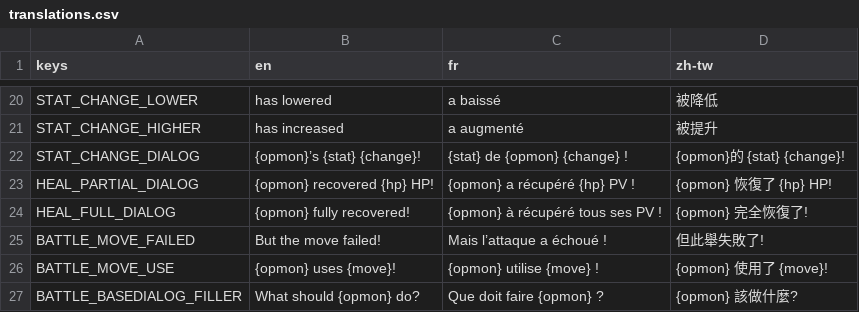
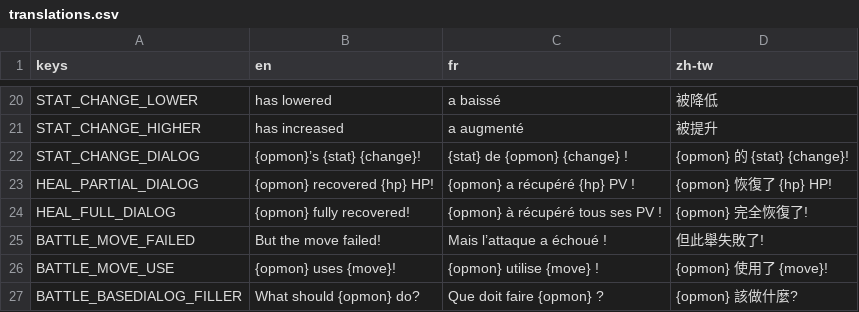
Before and after one commit to OpMonTeam/OpMon, a CSV file: Data/translations.csv, drawn as a sheet; only a part is shown, gaps mark what is left out.

Commit message:
Update translations.csv

```diff
--- a/Data/translations.csv
+++ b/Data/translations.csv
@@ -21,3 +21,3 @@ STAT_CHANGE_LOWER,"has lowered","a baissé","被降低"
 STAT_CHANGE_HIGHER,"has increased","a augmenté","被提升"
-STAT_CHANGE_DIALOG,"{opmon}’s {stat} {change}!","{stat} de {opmon} {change} !","{opmon}的 {stat} {change}!"
+STAT_CHANGE_DIALOG,"{opmon}’s {stat} {change}!","{stat} de {opmon} {change} !","{opmon} 的 {stat} {change}!"
 HEAL_PARTIAL_DIALOG,"{opmon} recovered {hp} HP!","{opmon} a récupéré {hp} PV !","{opmon} 恢復了 {hp} HP!"
```
